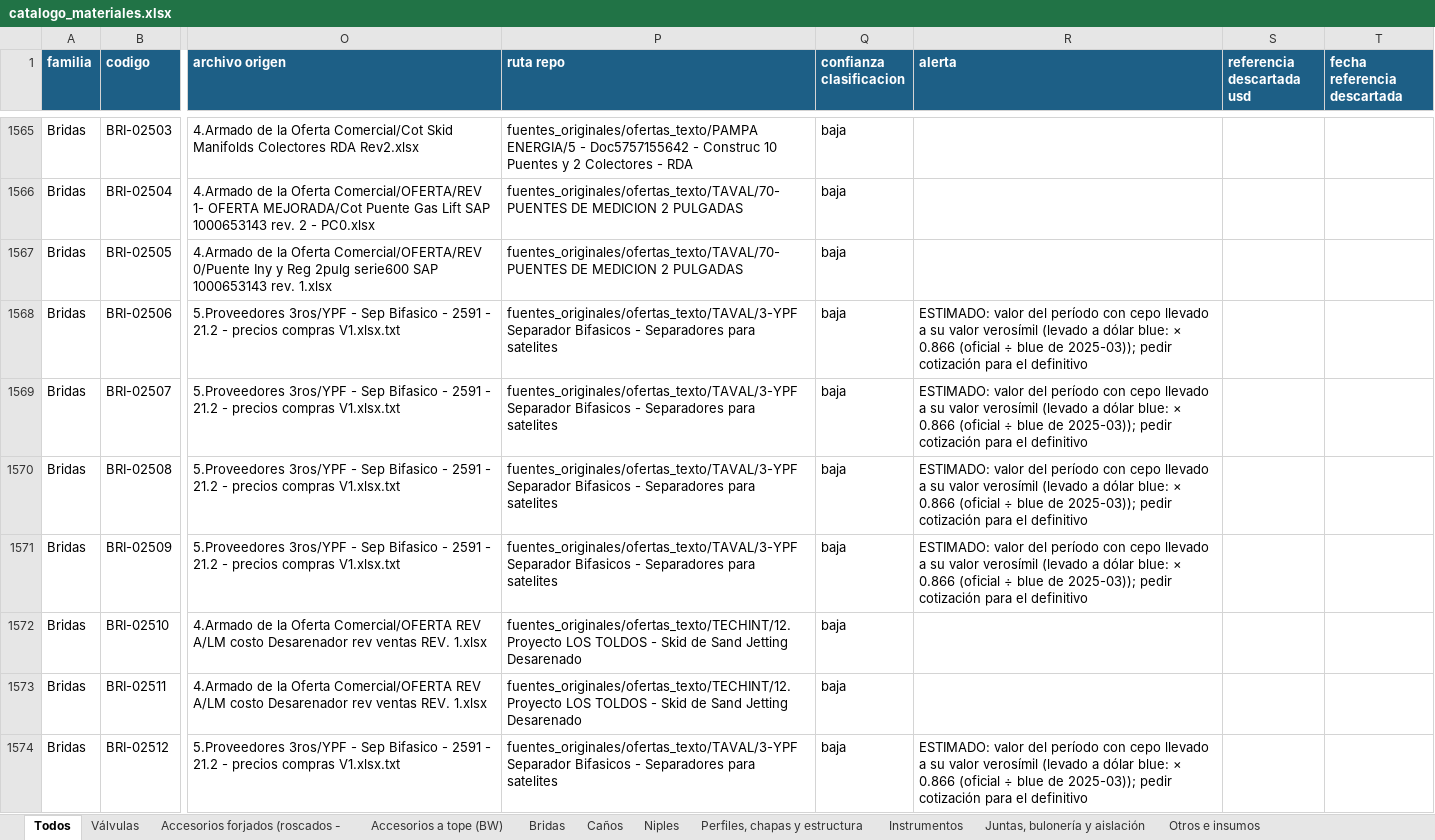
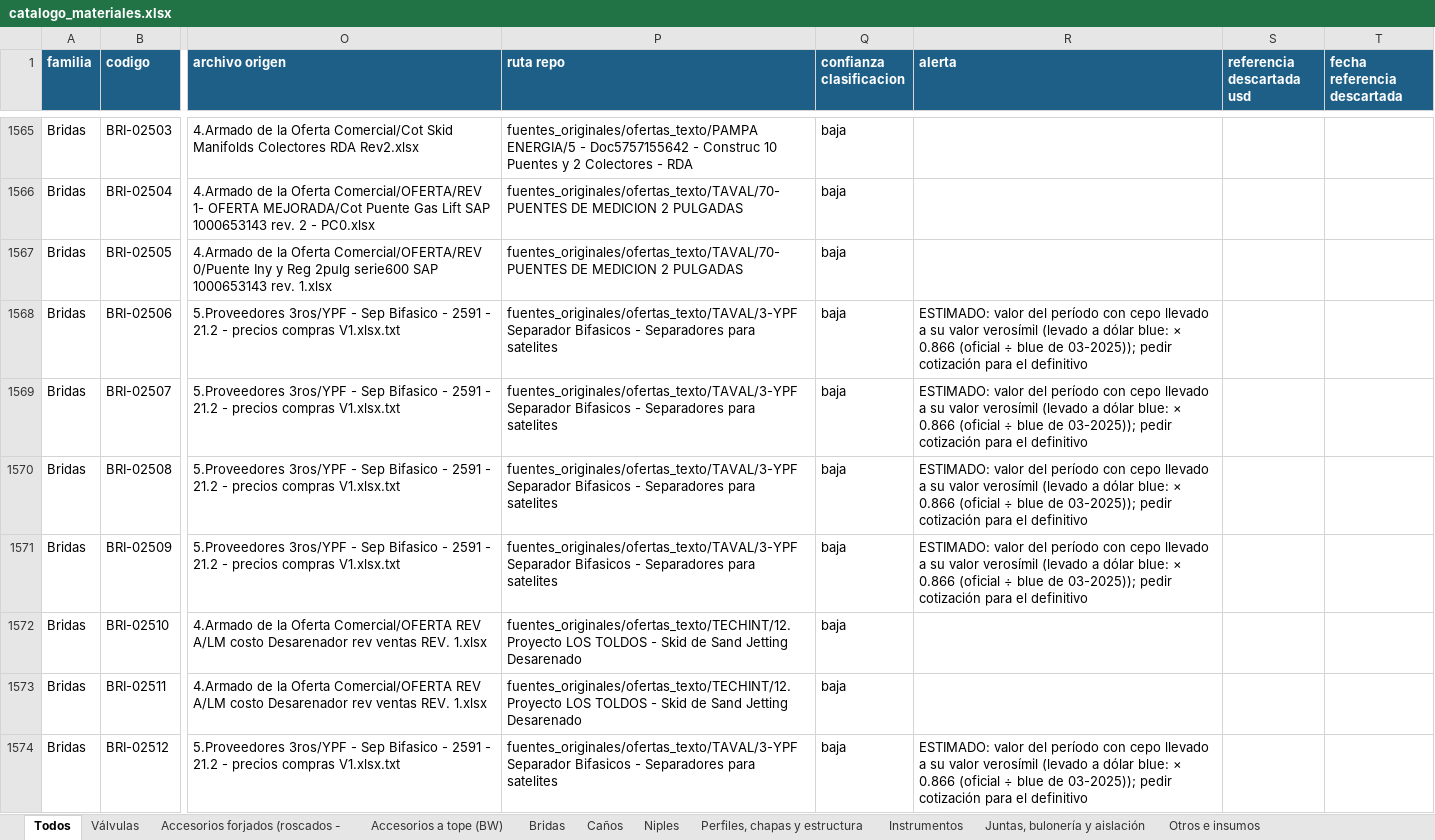
Before and after one commit to ricardoalvarezu2-cyber/cotizador-itt-2.0, an Excel workbook: conocimiento/precios/catalogo_materiales.xlsx, sheet Todos, drawn as a sheet; only a part is shown, gaps mark what is left out; values as stored, in another font and other column widths than the file's, no borders; the diff covers the shown part only; the diff names each change by its address in the sheet, - before the commit and + after, or states it on an @@ line.

```diff
--- a/conocimiento/precios/catalogo_materiales.xlsx (sheet Todos)
+++ b/conocimiento/precios/catalogo_materiales.xlsx (sheet Todos)
-R1568:R1571 (alerta): …blue de 2025-03)); pedir cotización…
+R1568:R1571 (alerta): …blue de 03-2025)); pedir cotización…
-R1574 (alerta): …blue de 2025-03)); pedir cotización…
+R1574 (alerta): …blue de 03-2025)); pedir cotización…
```
Also changed, not shown: 252 edited cells elsewhere in this sheet, sheet Otros e insumos, sheet Juntas, bulonería y aislación, sheet Bridas, sheet Válvulas, sheet Caños, sheet Perfiles, chapas y estructura, 4 more sheets, conocimiento/precios/catalogo_servicios.xlsx, cotizaciones/COT26-1003-001_CAPEX_OQ8209/COT26-1003-001_CAPEX_OQ8209.xlsx, 32 other files.
